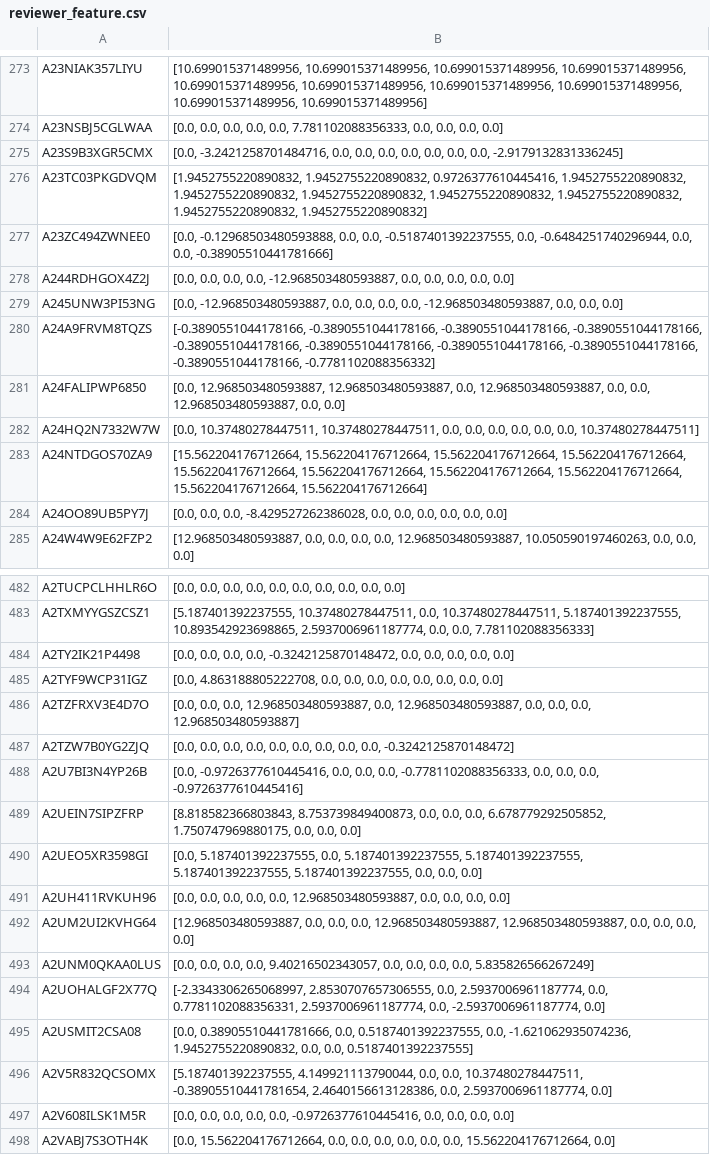
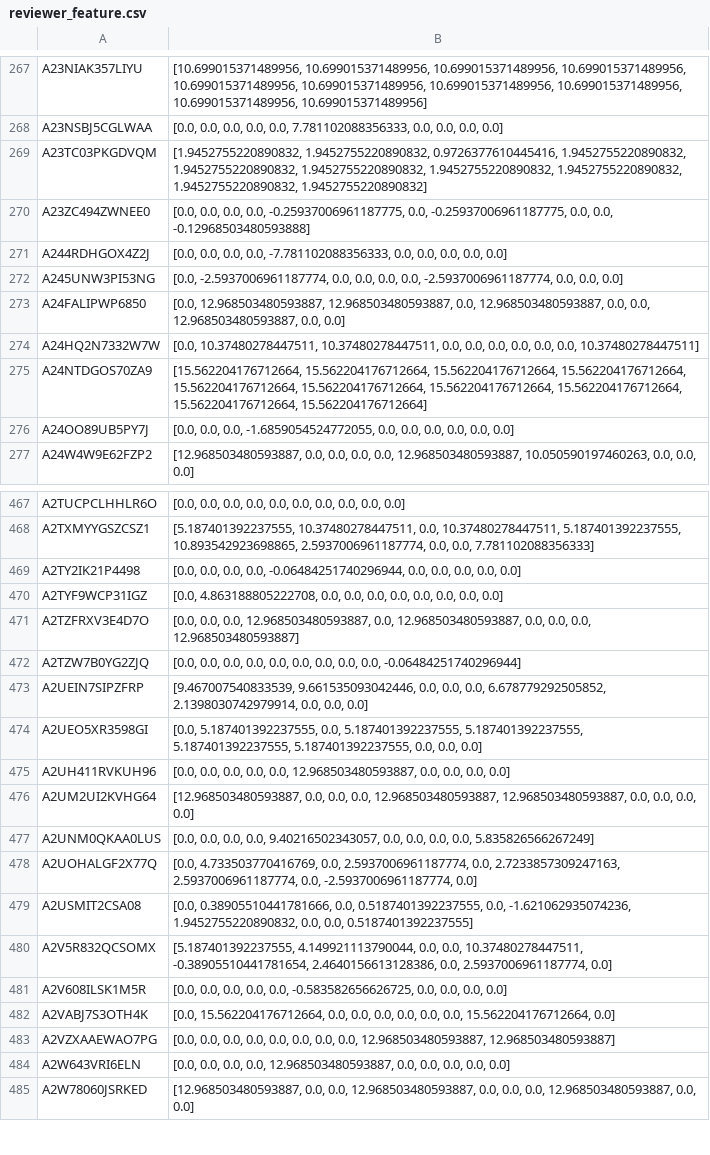
Before and after one commit to trietdang5599/Recommendation_System, a CSV file: DeepCGSR_triet/feature/reviewer_feature.csv, drawn as a sheet; only a part is shown, gaps mark what is left out; the shorter side is filled out with more unchanged rows; the diff covers the shown part only.

Commit message:
Modify coarse gain and caculate deep vector

```diff
--- a/DeepCGSR_triet/feature/reviewer_feature.csv
+++ b/DeepCGSR_triet/feature/reviewer_feature.csv
@@ -274,8 +268,6 @@ A23NIAK357LIYU,"[10.699015371489956, 10.699015371489956, 10.699015371489956, 10.
 A23NSBJ5CGLWAA,"[0.0, 0.0, 0.0, 0.0, 0.0, 7.781102088356333, 0.0, 0.0, 0.0, 0.0]"
-A23S9B3XGR5CMX,"[0.0, -3.2421258701484716, 0.0, 0.0, 0.0, 0.0, 0.0, 0.0, 0.0, -2.9179132831336245]"
 A23TC03PKGDVQM,"[1.9452755220890832, 1.9452755220890832, 0.9726377610445416, 1.9452755220890832, 1.9452755220890832, 1.9452755220890832, 1.9452755220890832, 1.9452755220890832, 1.9452755220890832, 1.9452755220890832]"
-A23ZC494ZWNEE0,"[0.0, -0.12968503480593888, 0.0, 0.0, -0.5187401392237555, 0.0, -0.6484251740296944, 0.0, 0.0, -0.38905510441781666]"
-A244RDHGOX4Z2J,"[0.0, 0.0, 0.0, 0.0, -12.968503480593887, 0.0, 0.0, 0.0, 0.0, 0.0]"
-A245UNW3PI53NG,"[0.0, -12.968503480593887, 0.0, 0.0, 0.0, 0.0, -12.968503480593887, 0.0, 0.0, 0.0]"
-A24A9FRVM8TQZS,"[-0.3890551044178166, -0.3890551044178166, -0.3890551044178166, -0.3890551044178166, -0.3890551044178166, -0.3890551044178166, -0.3890551044178166, -0.3890551044178166, -0.3890551044178166, -0.7781102088356332]"
+A23ZC494ZWNEE0,"[0.0, 0.0, 0.0, 0.0, -0.25937006961187775, 0.0, -0.25937006961187775, 0.0, 0.0, -0.12968503480593888]"
+A244RDHGOX4Z2J,"[0.0, 0.0, 0.0, 0.0, -7.781102088356333, 0.0, 0.0, 0.0, 0.0, 0.0]"
+A245UNW3PI53NG,"[0.0, -2.5937006961187774, 0.0, 0.0, 0.0, 0.0, -2.5937006961187774, 0.0, 0.0, 0.0]"
 A24FALIPWP6850,"[0.0, 12.968503480593887, 12.968503480593887, 0.0, 12.968503480593887, 0.0, 0.0, 12.968503480593887, 0.0, 0.0]"
@@ -283,3 +275,3 @@ A24HQ2N7332W7W,"[0.0, 10.37480278447511, 10.37480278447511, 0.0, 0.0, 0.0, 0.0,
 A24NTDGOS70ZA9,"[15.562204176712664, 15.562204176712664, 15.562204176712664, 15.562204176712664, 15.562204176712664, 15.562204176712664, 15.562204176712664, 15.562204176712664, 15.562204176712664, 15.562204176712664]"
-A24OO89UB5PY7J,"[0.0, 0.0, 0.0, -8.429527262386028, 0.0, 0.0, 0.0, 0.0, 0.0, 0.0]"
+A24OO89UB5PY7J,"[0.0, 0.0, 0.0, -1.6859054524772055, 0.0, 0.0, 0.0, 0.0, 0.0, 0.0]"
 A24W4W9E62FZP2,"[12.968503480593887, 0.0, 0.0, 0.0, 0.0, 12.968503480593887, 10.050590197460263, 0.0, 0.0, 0.0]"
@@ -483,8 +468,7 @@ A2TUCPCLHHLR6O,"[0.0, 0.0, 0.0, 0.0, 0.0, 0.0, 0.0, 0.0, 0.0, 0.0]"
 A2TXMYYGSZCSZ1,"[5.187401392237555, 10.37480278447511, 0.0, 10.37480278447511, 5.187401392237555, 10.893542923698865, 2.5937006961187774, 0.0, 0.0, 7.781102088356333]"
-A2TY2IK21P4498,"[0.0, 0.0, 0.0, 0.0, -0.3242125870148472, 0.0, 0.0, 0.0, 0.0, 0.0]"
+A2TY2IK21P4498,"[0.0, 0.0, 0.0, 0.0, -0.06484251740296944, 0.0, 0.0, 0.0, 0.0, 0.0]"
 A2TYF9WCP31IGZ,"[0.0, 4.863188805222708, 0.0, 0.0, 0.0, 0.0, 0.0, 0.0, 0.0, 0.0]"
 A2TZFRXV3E4D7O,"[0.0, 0.0, 0.0, 12.968503480593887, 0.0, 12.968503480593887, 0.0, 0.0, 0.0, 12.968503480593887]"
-A2TZW7B0YG2ZJQ,"[0.0, 0.0, 0.0, 0.0, 0.0, 0.0, 0.0, 0.0, 0.0, -0.3242125870148472]"
-A2U7BI3N4YP26B,"[0.0, -0.9726377610445416, 0.0, 0.0, 0.0, -0.7781102088356333, 0.0, 0.0, 0.0, -0.9726377610445416]"
-A2UEIN7SIPZFRP,"[8.818582366803843, 8.753739849400873, 0.0, 0.0, 0.0, 6.678779292505852, 1.750747969880175, 0.0, 0.0, 0.0]"
+A2TZW7B0YG2ZJQ,"[0.0, 0.0, 0.0, 0.0, 0.0, 0.0, 0.0, 0.0, 0.0, -0.06484251740296944]"
+A2UEIN7SIPZFRP,"[9.467007540833539, 9.661535093042446, 0.0, 0.0, 0.0, 6.678779292505852, 2.1398030742979914, 0.0, 0.0, 0.0]"
 A2UEO5XR3598GI,"[0.0, 5.187401392237555, 0.0, 5.187401392237555, 5.187401392237555, 5.187401392237555, 5.187401392237555, 0.0, 0.0, 0.0]"
@@ -493,6 +477,6 @@ A2UM2UI2KVHG64,"[12.968503480593887, 0.0, 0.0, 0.0, 12.968503480593887, 12.96850
 A2UNM0QKAA0LUS,"[0.0, 0.0, 0.0, 0.0, 9.40216502343057, 0.0, 0.0, 0.0, 0.0, 5.835826566267249]"
-A2UOHALGF2X77Q,"[-2.3343306265068997, 2.8530707657306555, 0.0, 2.5937006961187774, 0.0, 0.7781102088356331, 2.5937006961187774, 0.0, -2.5937006961187774, 0.0]"
+A2UOHALGF2X77Q,"[0.0, 4.733503770416769, 0.0, 2.5937006961187774, 0.0, 2.7233857309247163, 2.5937006961187774, 0.0, -2.5937006961187774, 0.0]"
 A2USMIT2CSA08,"[0.0, 0.38905510441781666, 0.0, 0.5187401392237555, 0.0, -1.621062935074236, 1.9452755220890832, 0.0, 0.0, 0.5187401392237555]"
 A2V5R832QCSOMX,"[5.187401392237555, 4.149921113790044, 0.0, 0.0, 10.37480278447511, -0.38905510441781654, 2.4640156613128386, 0.0, 2.5937006961187774, 0.0]"
-A2V608ILSK1M5R,"[0.0, 0.0, 0.0, 0.0, 0.0, -0.9726377610445416, 0.0, 0.0, 0.0, 0.0]"
+A2V608ILSK1M5R,"[0.0, 0.0, 0.0, 0.0, 0.0, -0.583582656626725, 0.0, 0.0, 0.0, 0.0]"
 A2VABJ7S3OTH4K,"[0.0, 15.562204176712664, 0.0, 0.0, 0.0, 0.0, 0.0, 0.0, 15.562204176712664, 0.0]"
```
Also changed, not shown: 24 removed rows and 92 edited cells elsewhere in this file, DeepCGSR_triet/feature/item_feature.csv, DeepCGSR_triet/feature/z_item.csv, 17 other files.
